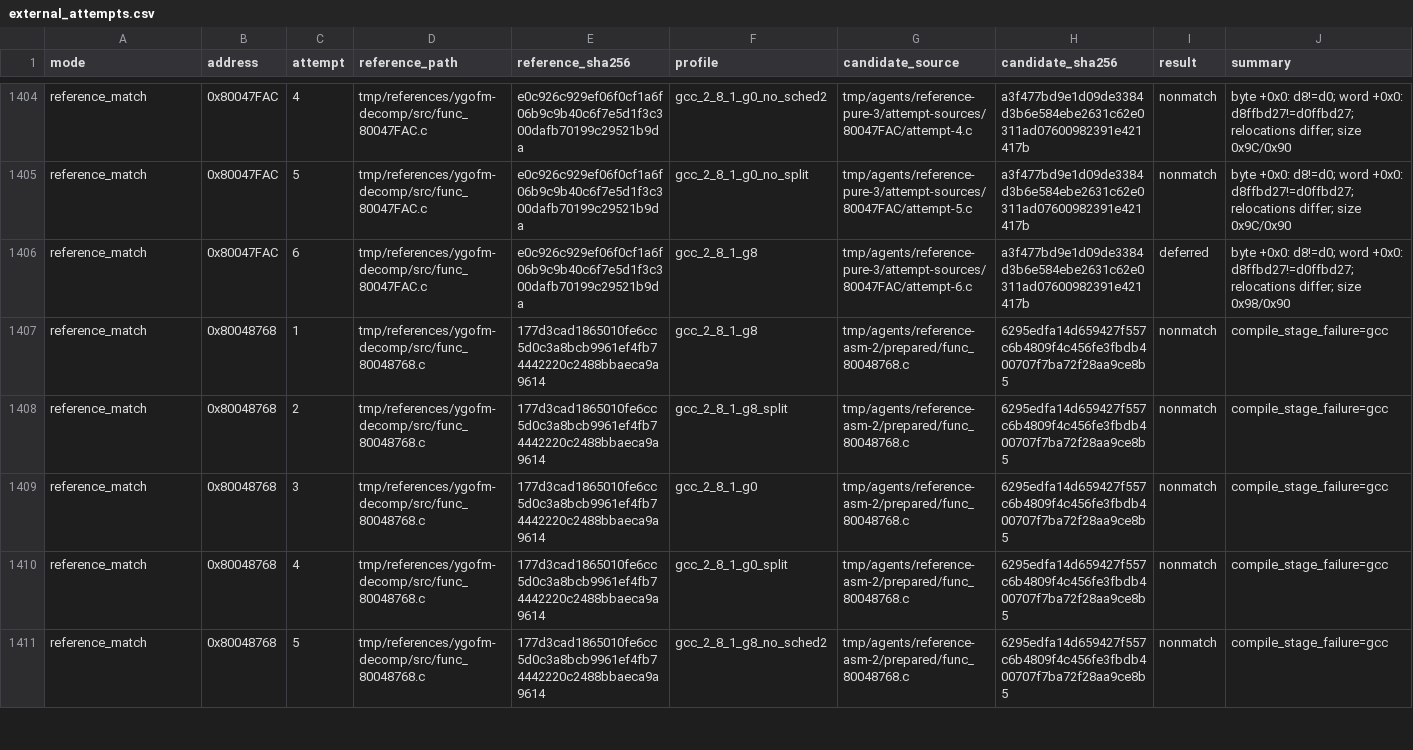
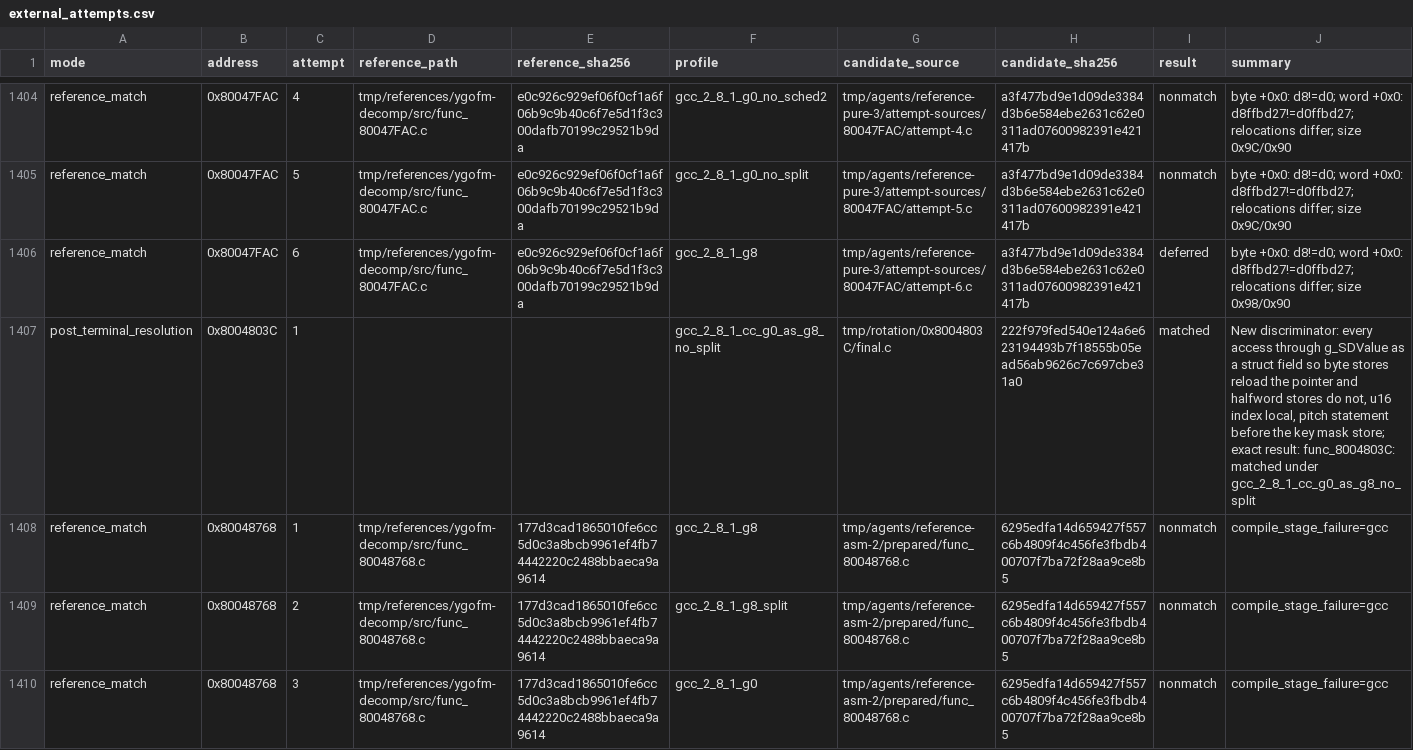
Before and after one commit to Unchiga/memories-decomp, a CSV file: config/slus_01411/external_attempts.csv, drawn as a sheet; only a part is shown, gaps mark what is left out; the shorter side is filled out with more unchanged rows; the diff names each change by its address in the sheet, - before the commit and + after, or states it on an @@ line.

```diff
--- a/config/slus_01411/external_attempts.csv
+++ b/config/slus_01411/external_attempts.csv
+row 1407: post_terminal_resolution | 0x8004803C | 1 |  |  | gcc_2_8_1_cc_g0_as_g8_no_split | tmp/rotation/0x8004803C/final.c | 222f979fed540e124a6e623194493b7f18555b05ead56ab9626c7c697cbe31a0 | matched | New discriminator: every access through g_SDValue as a struct field so byte stores reload the pointer and halfword stores do not, u16 index local, pitch statement before the key mask store; exact result: func_8004803C: matched under gcc_2_8_1_cc_g0_as_g8_no_split
```
Also changed, not shown: config/slus_01411/functions.csv, 2 other files.
